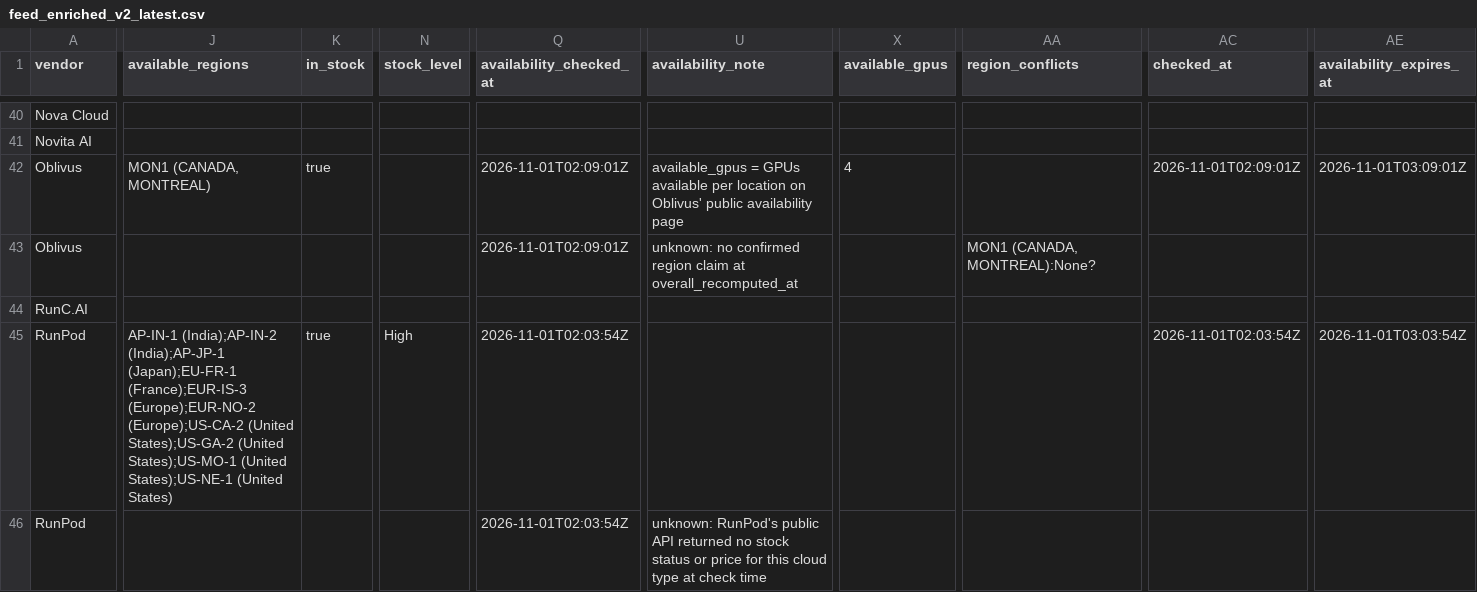
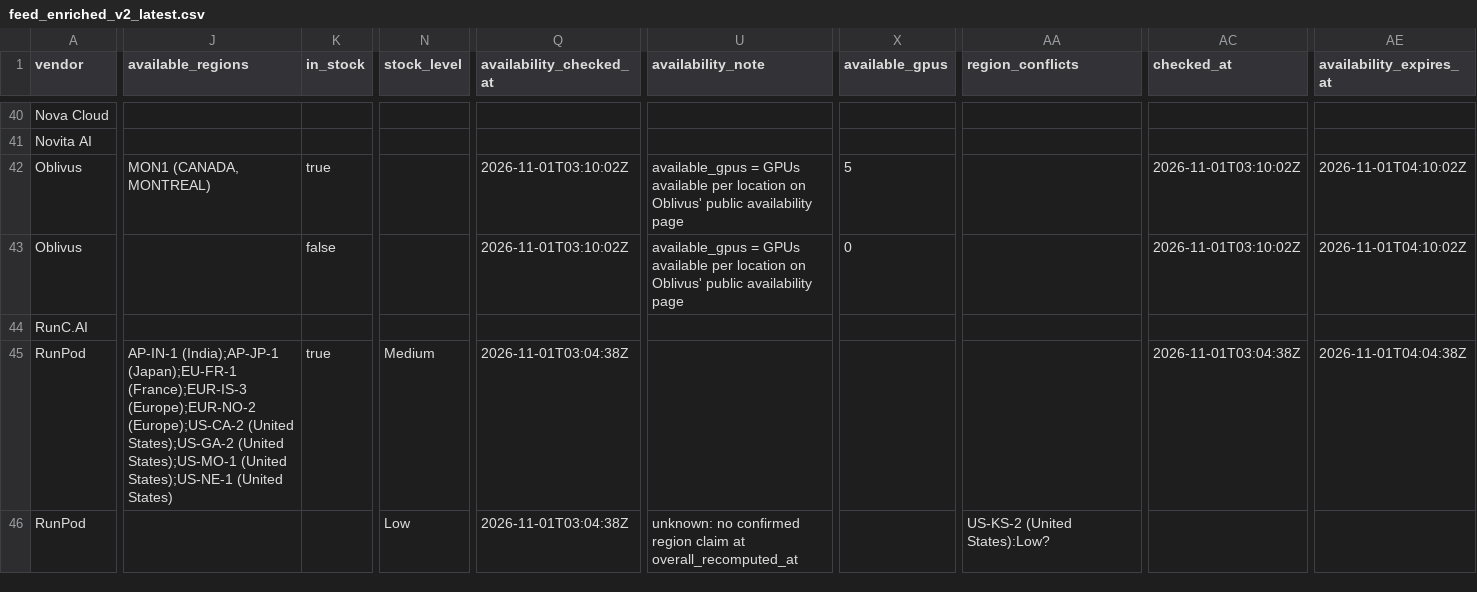
Before and after one commit to connormatthewdouglas/agent-work-stack-deals, a CSV file: latest/feed_enriched_v2_latest.csv, drawn as a sheet; only a part is shown, gaps mark what is left out; the diff covers the shown part only; the diff names each change by its address in the sheet, - before the commit and + after, or states it on an @@ line.

```diff
--- a/latest/feed_enriched_v2_latest.csv
+++ b/latest/feed_enriched_v2_latest.csv
-Q42:Q43 (availability_checked_at): 2026-11-01T02:09:01Z
+Q42:Q43 (availability_checked_at): 2026-11-01T03:10:02Z
-X42 (available_gpus): 4
+X42 (available_gpus): 5
-AC42 (checked_at): 2026-11-01T02:09:01Z
+AC42 (checked_at): 2026-11-01T03:10:02Z
-AE42 (availability_expires_at): 2026-11-01T03:09:01Z
+AE42 (availability_expires_at): 2026-11-01T04:10:02Z
-K43 (in_stock): (empty)
+K43 (in_stock): false
-U43 (availability_note): unknown: no confirmed region claim at overall_recomputed_at
+U43 (availability_note): available_gpus = GPUs available per location on Oblivus' public availability page
-X43 (available_gpus): (empty)
+X43 (available_gpus): 0
-AA43 (region_conflicts): MON1 (CANADA, MONTREAL):None?
+AA43 (region_conflicts): (empty)
-AC43 (checked_at): (empty)
+AC43 (checked_at): 2026-11-01T03:10:02Z
-AE43 (availability_expires_at): (empty)
+AE43 (availability_expires_at): 2026-11-01T04:10:02Z
-J45 (available_regions): AP-IN-1 (India);AP-IN-2 (India);AP-JP-1 (Japan);EU-FR-1…
+J45 (available_regions): AP-IN-1 (India);AP-JP-1 (Japan);EU-FR-1…
-N45 (stock_level): High
+N45 (stock_level): Medium
-Q45:Q46 (availability_checked_at): 2026-11-01T02:03:54Z
+Q45:Q46 (availability_checked_at): 2026-11-01T03:04:38Z
-AC45 (checked_at): 2026-11-01T02:03:54Z
+AC45 (checked_at): 2026-11-01T03:04:38Z
-AE45 (availability_expires_at): 2026-11-01T03:03:54Z
+AE45 (availability_expires_at): 2026-11-01T04:04:38Z
-N46 (stock_level): (empty)
+N46 (stock_level): Low
-U46 (availability_note): unknown: RunPod's public API returned no stock status or price for this cloud type at check time
+U46 (availability_note): unknown: no confirmed region claim at overall_recomputed_at
-AA46 (region_conflicts): (empty)
+AA46 (region_conflicts): US-KS-2 (United States):Low?
```
Also changed, not shown: 95 edited cells elsewhere in this file, latest/availability_v2_latest.csv, 3 other files.
